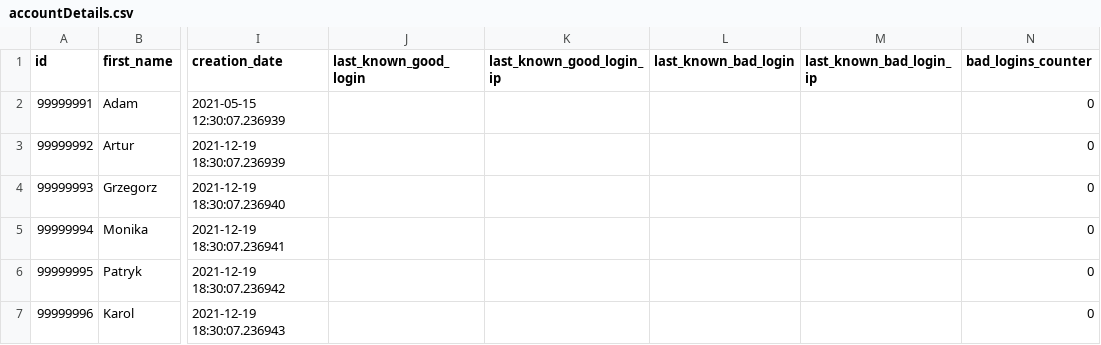
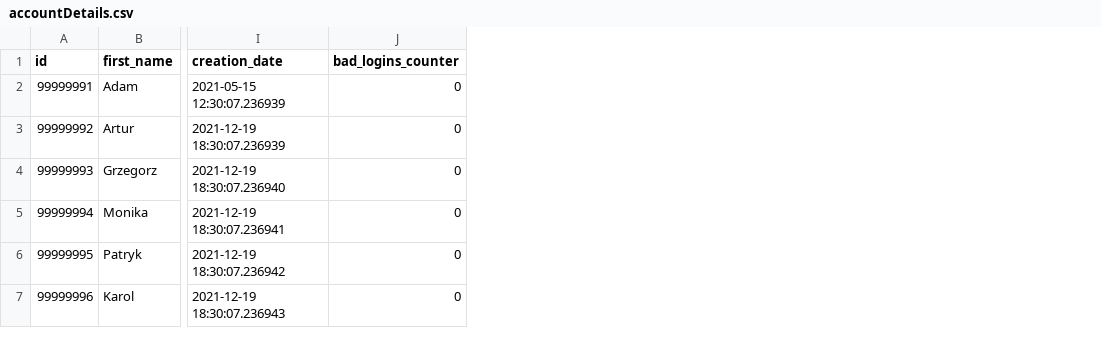
Before and after one commit to Arturro99/Gym, a CSV file: backend/service-starter/src/main/resources/db/data/csv/accountDetails.csv, drawn as a sheet; only a part is shown, gaps mark what is left out; the diff names each change by its address in the sheet, - before the commit and + after, or states it on an @@ line.

```diff
--- a/backend/service-starter/src/main/resources/db/data/csv/accountDetails.csv
+++ b/backend/service-starter/src/main/resources/db/data/csv/accountDetails.csv
-column J (last_known_good_login), empty
-column K (last_known_good_login_ip), empty
-column L (last_known_bad_login), empty
-column M (last_known_bad_login_ip), empty
```
Also changed, not shown: 6 other files.
